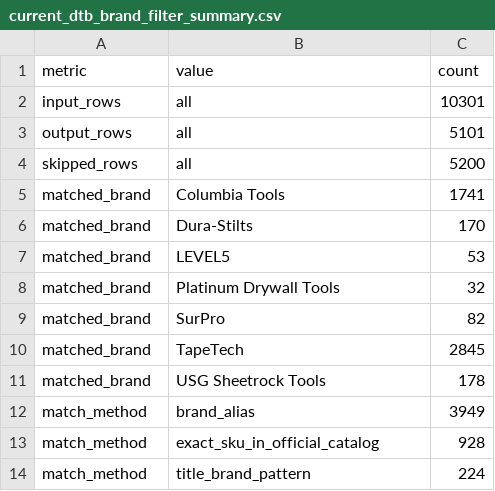
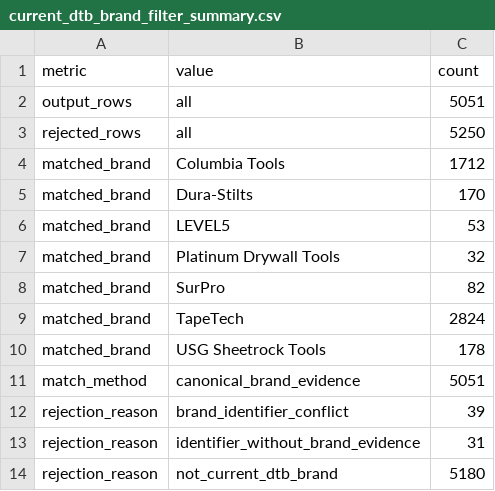
Before and after one commit to elliotttmiller/launch-dtb, a CSV file: docs/_working/dtb_scraper/dtb/reports/competitor-catalog/current_dtb_brand_filter_summary.csv, drawn as a sheet.

```diff
--- a/docs/_working/dtb_scraper/dtb/reports/competitor-catalog/current_dtb_brand_filter_summary.csv
+++ b/docs/_working/dtb_scraper/dtb/reports/competitor-catalog/current_dtb_brand_filter_summary.csv
@@ -1,6 +1,5 @@
 metric,value,count
-input_rows,all,10301
-output_rows,all,5101
-skipped_rows,all,5200
-matched_brand,Columbia Tools,1741
+output_rows,all,5051
+rejected_rows,all,5250
+matched_brand,Columbia Tools,1712
 matched_brand,Dura-Stilts,170
@@ -9,6 +8,7 @@ matched_brand,Platinum Drywall Tools,32
 matched_brand,SurPro,82
-matched_brand,TapeTech,2845
+matched_brand,TapeTech,2824
 matched_brand,USG Sheetrock Tools,178
-match_method,brand_alias,3949
-match_method,exact_sku_in_official_catalog,928
-match_method,title_brand_pattern,224
+match_method,canonical_brand_evidence,5051
+rejection_reason,brand_identifier_conflict,39
+rejection_reason,identifier_without_brand_evidence,31
+rejection_reason,not_current_dtb_brand,5180
```
Also changed, not shown: docs/_working/dtb_scraper/dtb/reports/competitor-catalog/competitor_price_comparison_by_sku.csv, docs/_working/dtb_scraper/dtb/reports/competitor-catalog/dtb_official_competitor_match_summary.csv, 53 other files.
